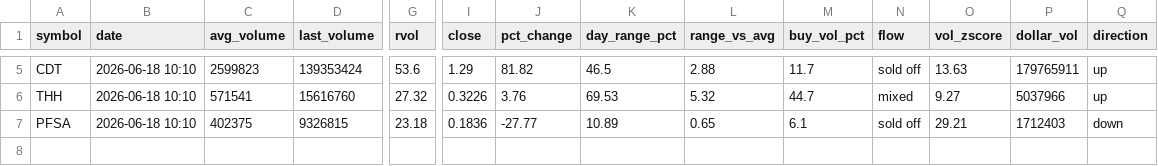
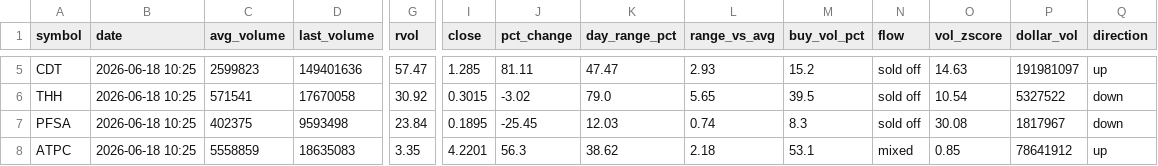
Before and after one commit to Alex-Matulay/volume-scanner, a CSV file: intraday.csv, drawn as a sheet; only a part is shown, gaps mark what is left out; rows hold the shown columns only; the diff covers the shown part only; the diff names each change by its address in the sheet, - before the commit and + after, or states it on an @@ line.

```diff
--- a/intraday.csv
+++ b/intraday.csv
-B5:B7 (date): 2026-06-18 10:10
+B5:B7 (date): 2026-06-18 10:25
-D5 (last_volume): 139353424
+D5 (last_volume): 149401636
-G5 (rvol): 53.6
+G5 (rvol): 57.47
-I5 (close): 1.29
+I5 (close): 1.285
-J5 (pct_change): 81.82
+J5 (pct_change): 81.11
-K5 (day_range_pct): 46.5
+K5 (day_range_pct): 47.47
-L5 (range_vs_avg): 2.88
+L5 (range_vs_avg): 2.93
-M5 (buy_vol_pct): 11.7
+M5 (buy_vol_pct): 15.2
-O5 (vol_zscore): 13.63
+O5 (vol_zscore): 14.63
-P5 (dollar_vol): 179765911
+P5 (dollar_vol): 191981097
-D6 (last_volume): 15616760
+D6 (last_volume): 17670058
-G6 (rvol): 27.32
+G6 (rvol): 30.92
-I6 (close): 0.3226
+I6 (close): 0.3015
-J6 (pct_change): 3.76
+J6 (pct_change): -3.02
-K6 (day_range_pct): 69.53
+K6 (day_range_pct): 79.0
-L6 (range_vs_avg): 5.32
+L6 (range_vs_avg): 5.65
-M6 (buy_vol_pct): 44.7
+M6 (buy_vol_pct): 39.5
-N6 (flow): mixed
+N6 (flow): sold off
-O6 (vol_zscore): 9.27
+O6 (vol_zscore): 10.54
-P6 (dollar_vol): 5037966
+P6 (dollar_vol): 5327522
-Q6 (direction): up
+Q6 (direction): down
-D7 (last_volume): 9326815
+D7 (last_volume): 9593498
-G7 (rvol): 23.18
+G7 (rvol): 23.84
-I7 (close): 0.1836
+I7 (close): 0.1895
-J7 (pct_change): -27.77
+J7 (pct_change): -25.45
-K7 (day_range_pct): 10.89
+K7 (day_range_pct): 12.03
-L7 (range_vs_avg): 0.65
+L7 (range_vs_avg): 0.74
-M7 (buy_vol_pct): 6.1
+M7 (buy_vol_pct): 8.3
-O7 (vol_zscore): 29.21
+O7 (vol_zscore): 30.08
-P7 (dollar_vol): 1712403
+P7 (dollar_vol): 1817967
+row 8: ATPC | 2026-06-18 10:25 | 5558859 | 18635083 | 3.35 | 4.2201 | 56.3 | 38.62 | 2.18 | 53.1 | mixed | 0.85 | 78641912 | up
```
Also changed, not shown: 33 edited cells elsewhere in this file, 2 other files.
